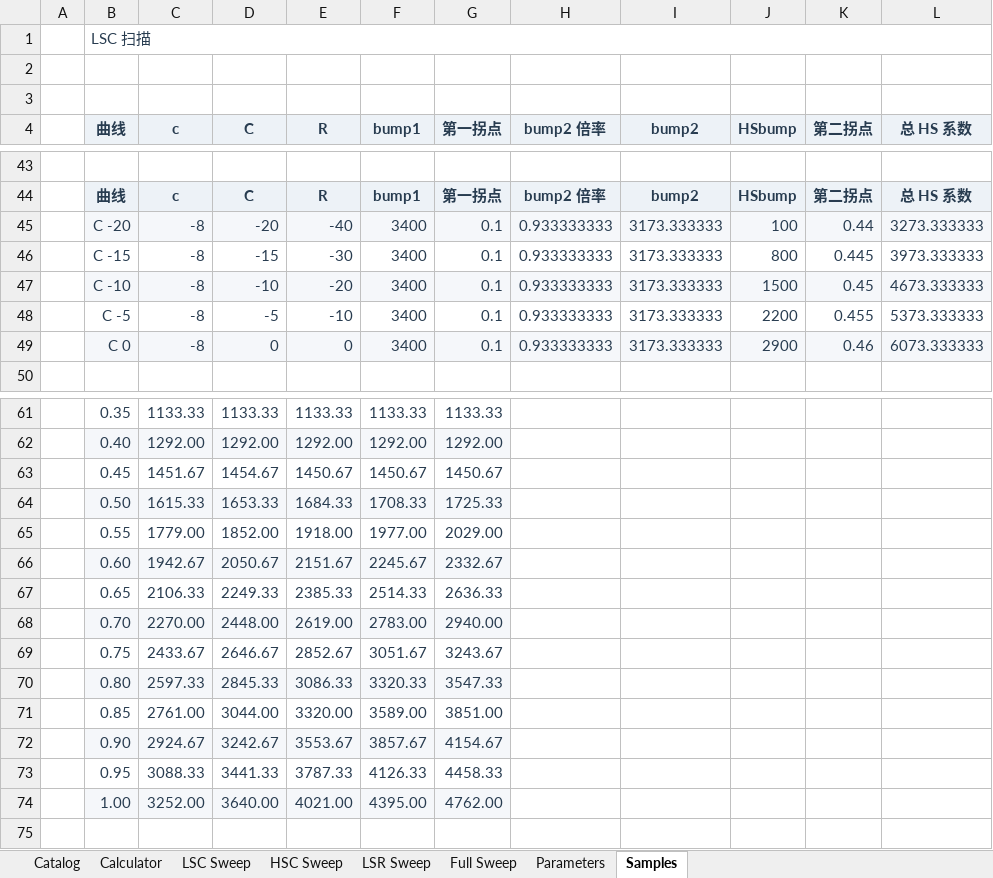
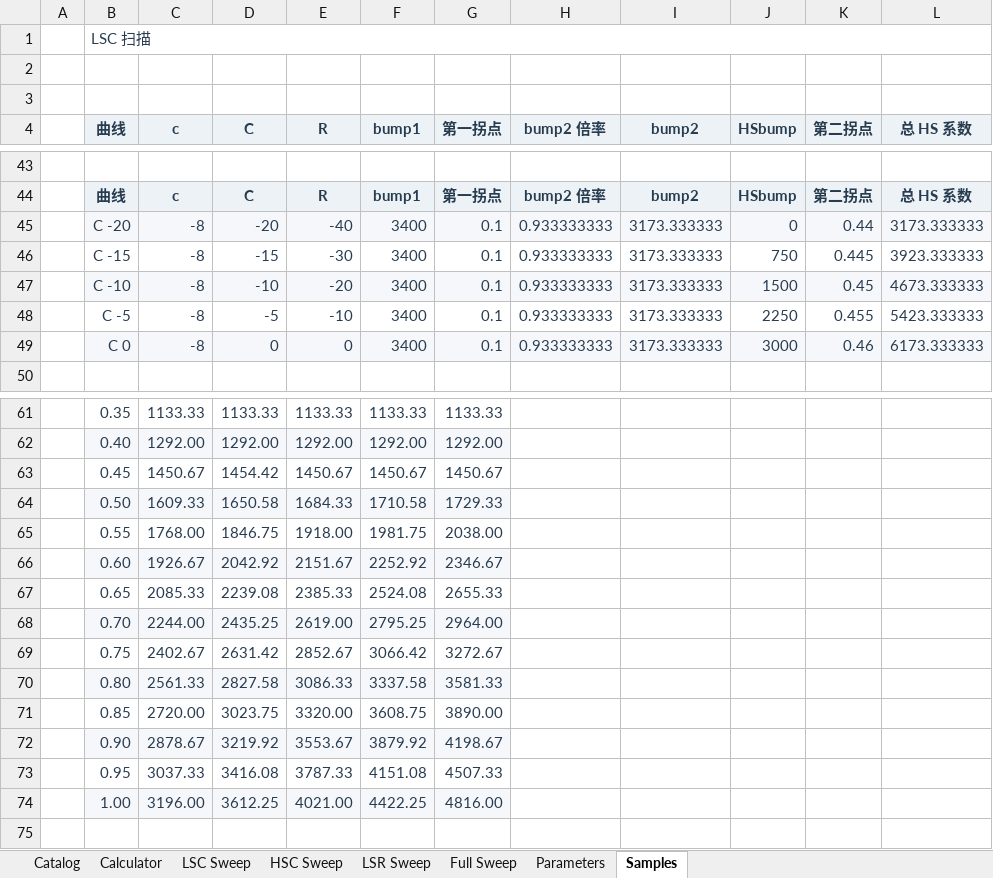
Before and after one commit to ProgUn1corn/qlourie_astral_r, an Excel workbook: docs/damping_curve_RAx8.xlsx, sheet Samples, drawn as a sheet; only a part is shown, gaps mark what is left out; values as stored, in another font and other column widths than the file's, no borders; removed rows and columns are numbered as before the commit, all else as after; rows hold the shown columns only; the diff covers the shown part only; the diff names each change by its address in the sheet, - before the commit and + after, or states it on an @@ line.

Commit message:
more damping

```diff
--- a/docs/damping_curve_RAx8.xlsx (sheet Samples)
+++ b/docs/damping_curve_RAx8.xlsx (sheet Samples)
-J45 (HSbump): 100
+J45 (HSbump): 0
-L45 (总 HS 系数): 3273.333333
+L45 (总 HS 系数): 3173.333333
-J46 (HSbump): 800
+J46 (HSbump): 750
-L46 (总 HS 系数): 3973.333333
+L46 (总 HS 系数): 3923.333333
-J48 (HSbump): 2200
+J48 (HSbump): 2250
-L48 (总 HS 系数): 5373.333333
+L48 (总 HS 系数): 5423.333333
-J49 (HSbump): 2900
+J49 (HSbump): 3000
-L49 (总 HS 系数): 6073.333333
+L49 (总 HS 系数): 6173.333333
-C63 (c): 1451.67
+C63 (c): 1450.67
-D63 (C): 1454.67
+D63 (C): 1454.42
-row 64:  | 0.50 | 1615.33 | 1653.33 | 1684.33 | 1708.33 | 1725.33
-row 65:  | 0.55 | 1779.00 | 1852.00 | 1918.00 | 1977.00 | 2029.00
-row 66:  | 0.60 | 1942.67 | 2050.67 | 2151.67 | 2245.67 | 2332.67
-row 67:  | 0.65 | 2106.33 | 2249.33 | 2385.33 | 2514.33 | 2636.33
-row 68:  | 0.70 | 2270.00 | 2448.00 | 2619.00 | 2783.00 | 2940.00
-row 69:  | 0.75 | 2433.67 | 2646.67 | 2852.67 | 3051.67 | 3243.67
-row 70:  | 0.80 | 2597.33 | 2845.33 | 3086.33 | 3320.33 | 3547.33
-row 71:  | 0.85 | 2761.00 | 3044.00 | 3320.00 | 3589.00 | 3851.00
-row 72:  | 0.90 | 2924.67 | 3242.67 | 3553.67 | 3857.67 | 4154.67
-row 73:  | 0.95 | 3088.33 | 3441.33 | 3787.33 | 4126.33 | 4458.33
-row 74:  | 1.00 | 3252.00 | 3640.00 | 4021.00 | 4395.00 | 4762.00
+row 64:  | 0.50 | 1609.33 | 1650.58 | 1684.33 | 1710.58 | 1729.33
+row 65:  | 0.55 | 1768.00 | 1846.75 | 1918.00 | 1981.75 | 2038.00
+row 66:  | 0.60 | 1926.67 | 2042.92 | 2151.67 | 2252.92 | 2346.67
+row 67:  | 0.65 | 2085.33 | 2239.08 | 2385.33 | 2524.08 | 2655.33
+row 68:  | 0.70 | 2244.00 | 2435.25 | 2619.00 | 2795.25 | 2964.00
+row 69:  | 0.75 | 2402.67 | 2631.42 | 2852.67 | 3066.42 | 3272.67
+row 70:  | 0.80 | 2561.33 | 2827.58 | 3086.33 | 3337.58 | 3581.33
+row 71:  | 0.85 | 2720.00 | 3023.75 | 3320.00 | 3608.75 | 3890.00
+row 72:  | 0.90 | 2878.67 | 3219.92 | 3553.67 | 3879.92 | 4198.67
+row 73:  | 0.95 | 3037.33 | 3416.08 | 3787.33 | 4151.08 | 4507.33
+row 74:  | 1.00 | 3196.00 | 3612.25 | 4021.00 | 4422.25 | 4816.00
```
Also changed, not shown: 62 edited cells elsewhere in this sheet, sheet Parameters, charts or pictures, docs/damping_curve_RAx0.xlsx, 2 other files.
